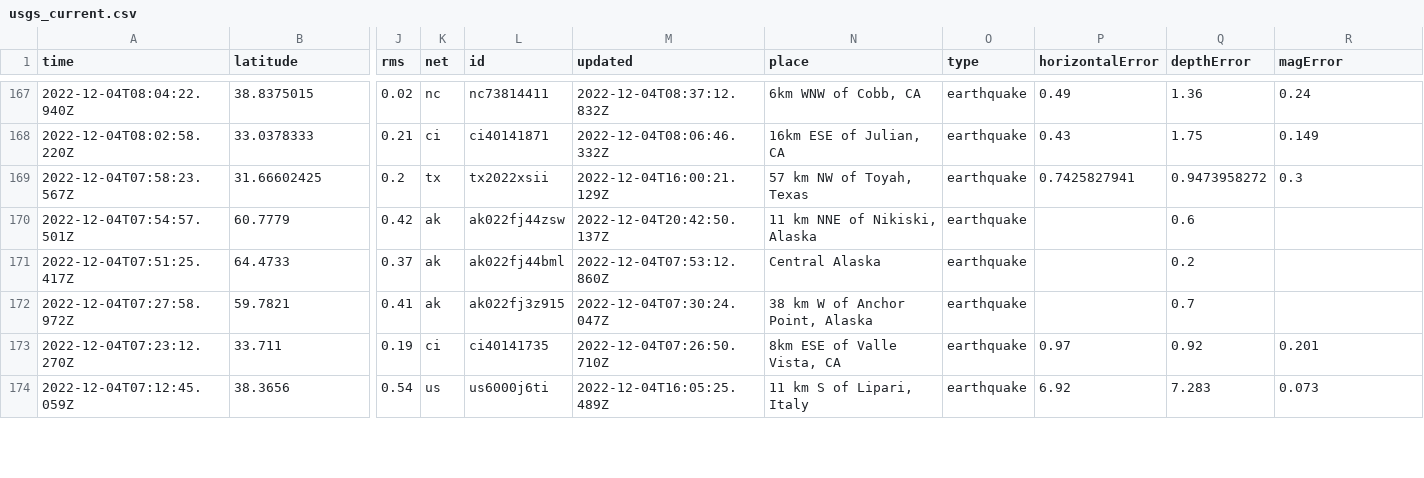
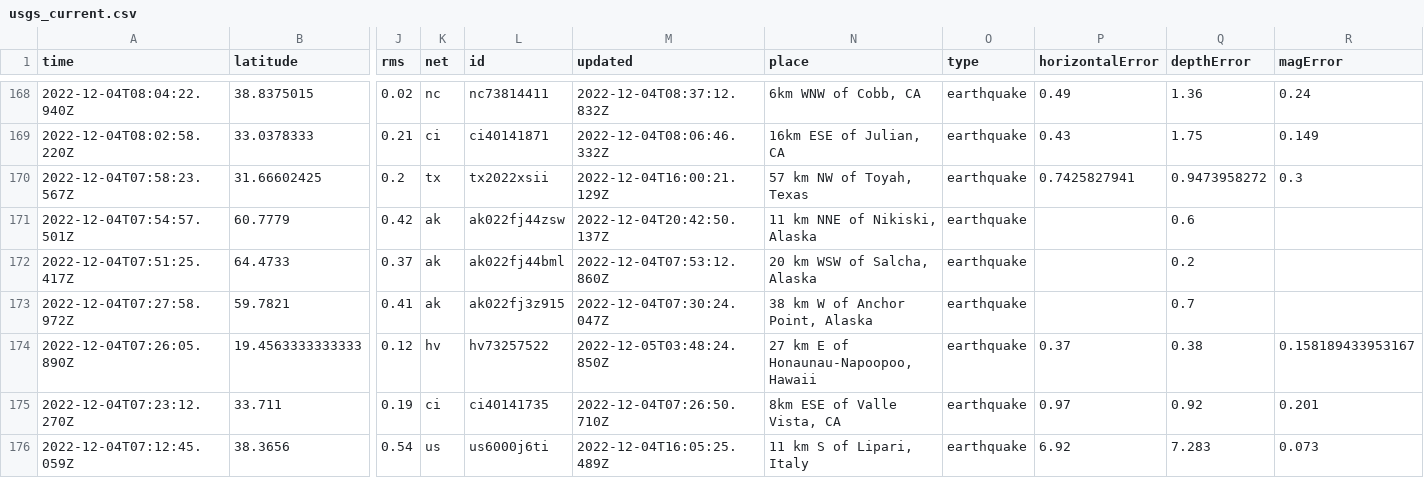
Before and after one commit to marypasciak/nicar-2022-github-actions, a CSV file: usgs_current.csv, drawn as a sheet; only a part is shown, gaps mark what is left out; addresses are those after the commit; rows hold the shown columns only; the diff covers the shown part only; the diff names each change by its address in the sheet, - before the commit and + after, or states it on an @@ line.

```diff
--- a/usgs_current.csv
+++ b/usgs_current.csv
-N172 (place): Central Alaska
+N172 (place): 20 km WSW of Salcha, Alaska
+row 174: 2022-12-04T07:26:05.890Z | 19.4563333333333 | 0.12 | hv | hv73257522 | 2022-12-05T03:48:24.850Z | 27 km E of Honaunau-Napoopoo, Hawaii | earthquake | 0.37 | 0.38 | 0.158189433953167
```
Also changed, not shown: 2 added rows, 1 removed row and 41 edited cells elsewhere in this file.
